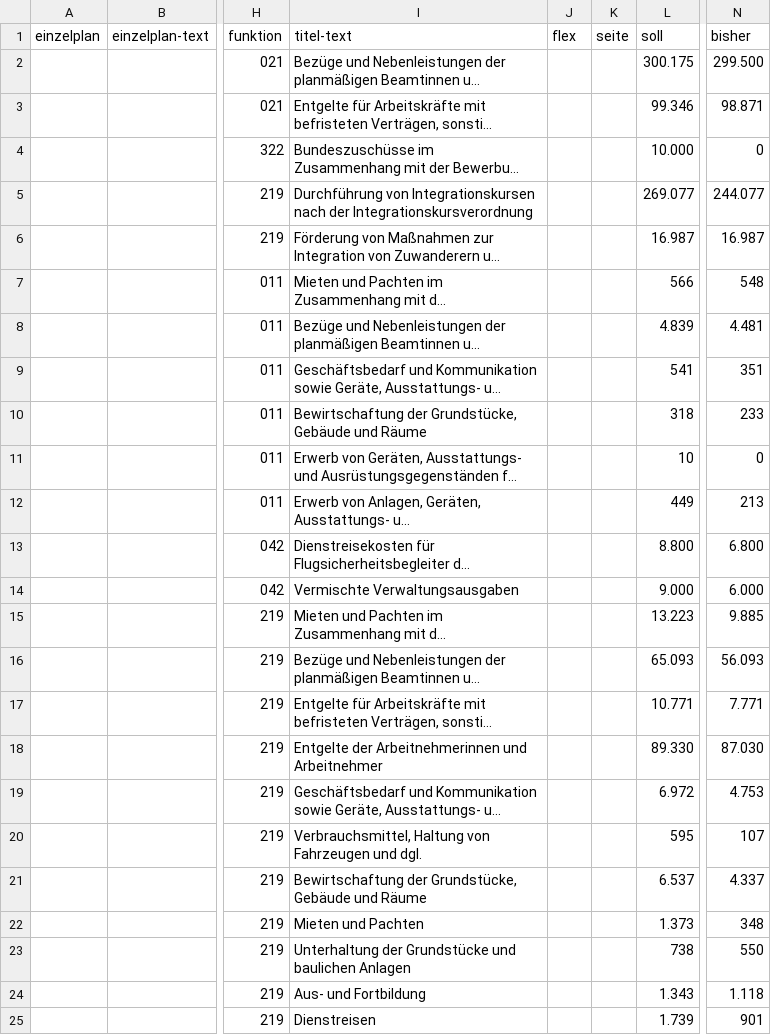
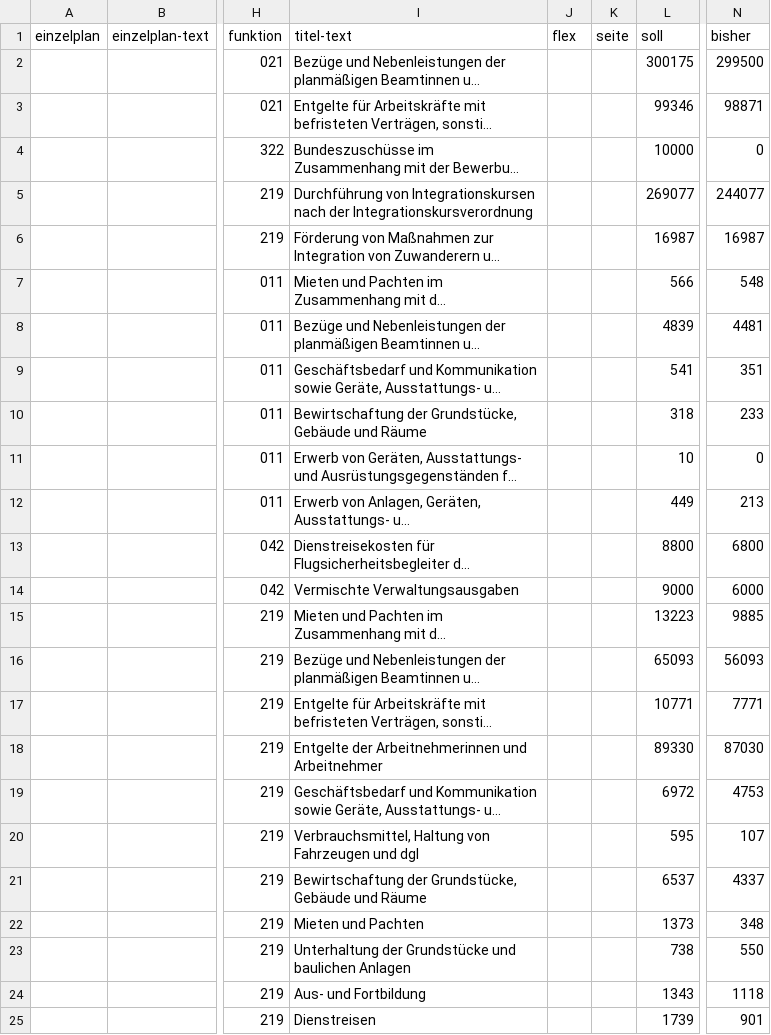
Before and after one commit to dzzling/bundeshaushalt, a CSV file: input_data/nachtragshaushalte/nhh_2015_1.csv, drawn as a sheet; only a part is shown, gaps mark what is left out; long unchanged cells end in …; the diff covers the shown part only; the diff names each change by its address in the sheet, - before the commit and + after, or states it on an @@ line.

Commit message:
Fit manual csv sheet to schema

```diff
--- a/input_data/nachtragshaushalte/nhh_2015_1.csv
+++ b/input_data/nachtragshaushalte/nhh_2015_1.csv
-L2 (soll): 300.175
+L2 (soll): 300175
-N2 (bisher): 299.500
+N2 (bisher): 299500
-L3 (soll): 99.346
+L3 (soll): 99346
-N3 (bisher): 98.871
+N3 (bisher): 98871
-L4 (soll): 10.000
+L4 (soll): 10000
-L5 (soll): 269.077
+L5 (soll): 269077
-N5 (bisher): 244.077
+N5 (bisher): 244077
-L6 (soll): 16.987
+L6 (soll): 16987
-N6 (bisher): 16.987
+N6 (bisher): 16987
-L8 (soll): 4.839
+L8 (soll): 4839
-N8 (bisher): 4.481
+N8 (bisher): 4481
-L13 (soll): 8.800
+L13 (soll): 8800
-N13 (bisher): 6.800
+N13 (bisher): 6800
-L14 (soll): 9.000
+L14 (soll): 9000
-N14 (bisher): 6.000
+N14 (bisher): 6000
-L15 (soll): 13.223
+L15 (soll): 13223
-N15 (bisher): 9.885
+N15 (bisher): 9885
-L16 (soll): 65.093
+L16 (soll): 65093
-N16 (bisher): 56.093
+N16 (bisher): 56093
-L17 (soll): 10.771
+L17 (soll): 10771
-N17 (bisher): 7.771
+N17 (bisher): 7771
-L18 (soll): 89.330
+L18 (soll): 89330
-N18 (bisher): 87.030
+N18 (bisher): 87030
-L19 (soll): 6.972
+L19 (soll): 6972
-N19 (bisher): 4.753
+N19 (bisher): 4753
-I20 (titel-text): …Fahrzeugen und dgl.
+I20 (titel-text): …Fahrzeugen und dgl
-L21 (soll): 6.537
+L21 (soll): 6537
-N21 (bisher): 4.337
+N21 (bisher): 4337
-L22 (soll): 1.373
+L22 (soll): 1373
-L24 (soll): 1.343
+L24 (soll): 1343
-N24 (bisher): 1.118
+N24 (bisher): 1118
-L25 (soll): 1.739
+L25 (soll): 1739
```
Also changed, not shown: 4 added rows, 4 removed rows and 26 edited cells elsewhere in this file, input_data/nachtragshaushalte/nhh_2015_2.csv.
